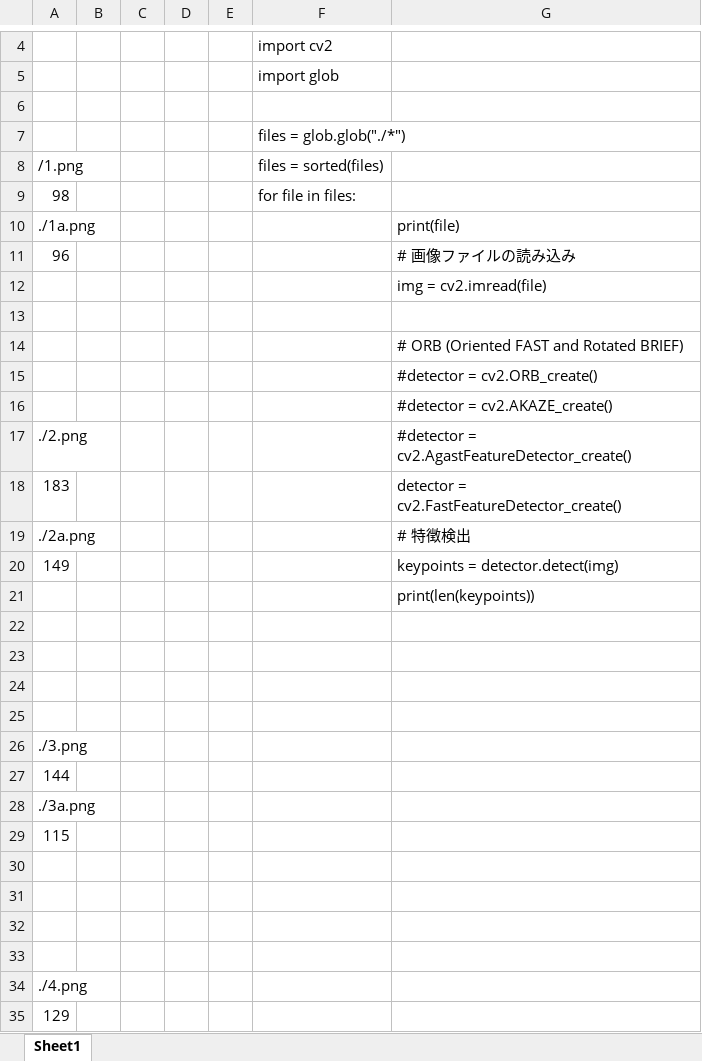
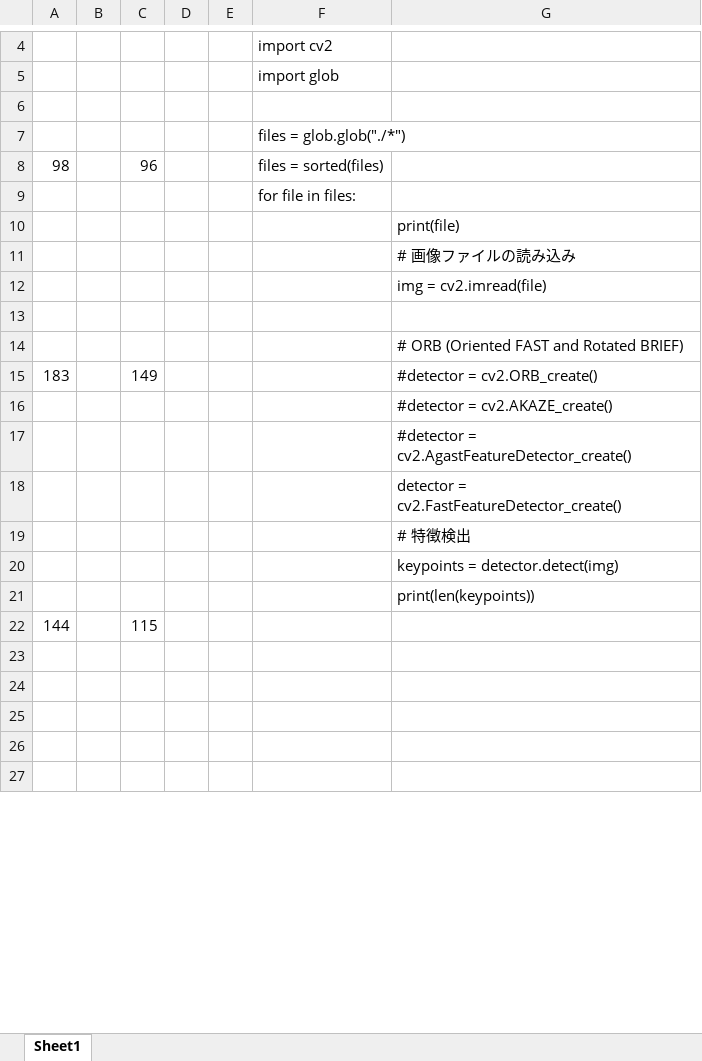
Before and after one commit to oretanegi/opencv_tests, an Excel workbook: doc/Book1.xlsx, sheet Sheet1, drawn as a sheet; only a part is shown, gaps mark what is left out; the shorter side is filled out with more unchanged rows; values as stored, in another font and other column widths than the file's, no borders; charts and pictures not drawn; removed rows and columns are numbered as before the commit, all else as after; the diff covers the shown part only; the diff names each change by its address in the sheet, - before the commit and + after, or states it on an @@ line.

Commit message:
modified xls

```diff
--- a/doc/Book1.xlsx (sheet Sheet1)
+++ b/doc/Book1.xlsx (sheet Sheet1)
-row 8: /1.png |  |  |  |  | files = sorted(files)
-C8: (empty)
+C8: 96
-F8: for file in files:
+F8: files = sorted(files)
-row 10: ./1a.png |  |  |  |  |  | print(file)
-row 11: 96 |  |  |  |  |  | # 画像ファイルの読み込み
+row 9:  |  |  |  |  | for file in files:
+row 10:  |  |  |  |  |  | print(file)
+row 11:  |  |  |  |  |  | # 画像ファイルの読み込み
-row 15:  |  |  |  |  |  | #detector = cv2.ORB_create()
+row 15: 183 |  | 149 |  |  |  | #detector = cv2.ORB_create()
-A17: ./2.png
+A17: (empty)
-A18: 183
+A18: (empty)
-A19: ./2a.png
+A19: (empty)
-A20: 149
+A20: (empty)
-row 22: (empty)
-row 23: (empty)
-row 24: (empty)
-row 25: (empty)
-row 26: ./3.png
-C22: (empty)
+C22: 115
-row 28: ./3a.png
-row 29: 115
-row 30: (empty)
-row 31: (empty)
-row 32: (empty)
-row 33: (empty)
-row 34: ./4.png
-row 35: 129
```
Also changed, not shown: 14 added rows, 12 removed rows and 2 edited cells elsewhere in this sheet, charts or pictures.
